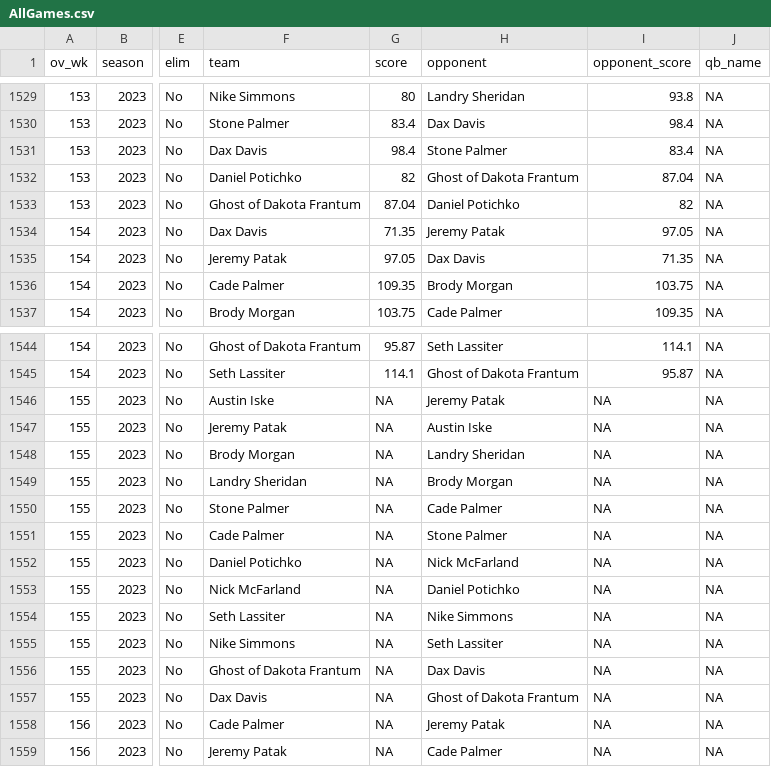
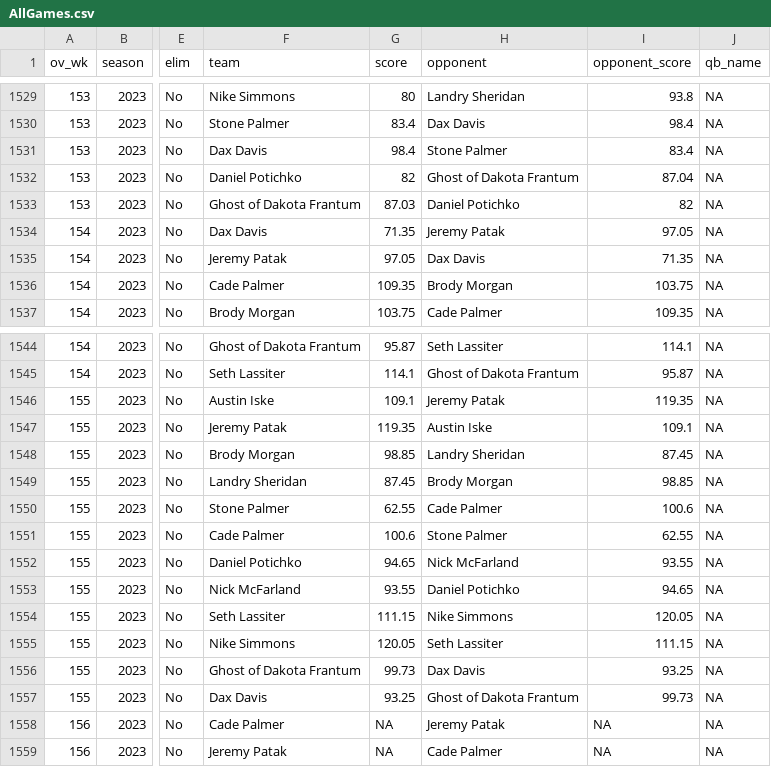
Before and after one commit to jpatak16/WOFFL, a CSV file: WOFFL_stats_portal/AllGames.csv, drawn as a sheet; only a part is shown, gaps mark what is left out; the diff names each change by its address in the sheet, - before the commit and + after, or states it on an @@ line.

Commit message:
week 3 scores

```diff
--- a/WOFFL_stats_portal/AllGames.csv
+++ b/WOFFL_stats_portal/AllGames.csv
-G1533 (score): 87.04
+G1533 (score): 87.03
-G1546 (score): NA
+G1546 (score): 109.1
-I1546 (opponent_score): NA
+I1546 (opponent_score): 119.35
-G1547 (score): NA
+G1547 (score): 119.35
-I1547 (opponent_score): NA
+I1547 (opponent_score): 109.1
-G1548 (score): NA
+G1548 (score): 98.85
-I1548 (opponent_score): NA
+I1548 (opponent_score): 87.45
-G1549 (score): NA
+G1549 (score): 87.45
-I1549 (opponent_score): NA
+I1549 (opponent_score): 98.85
-G1550 (score): NA
+G1550 (score): 62.55
-I1550 (opponent_score): NA
+I1550 (opponent_score): 100.6
-G1551 (score): NA
+G1551 (score): 100.6
-I1551 (opponent_score): NA
+I1551 (opponent_score): 62.55
-G1552 (score): NA
+G1552 (score): 94.65
-I1552 (opponent_score): NA
+I1552 (opponent_score): 93.55
-G1553 (score): NA
+G1553 (score): 93.55
-I1553 (opponent_score): NA
+I1553 (opponent_score): 94.65
-G1554 (score): NA
+G1554 (score): 111.15
-I1554 (opponent_score): NA
+I1554 (opponent_score): 120.05
-G1555 (score): NA
+G1555 (score): 120.05
-I1555 (opponent_score): NA
+I1555 (opponent_score): 111.15
-G1556 (score): NA
+G1556 (score): 99.73
-I1556 (opponent_score): NA
+I1556 (opponent_score): 93.25
-G1557 (score): NA
+G1557 (score): 93.25
-I1557 (opponent_score): NA
+I1557 (opponent_score): 99.73
```
